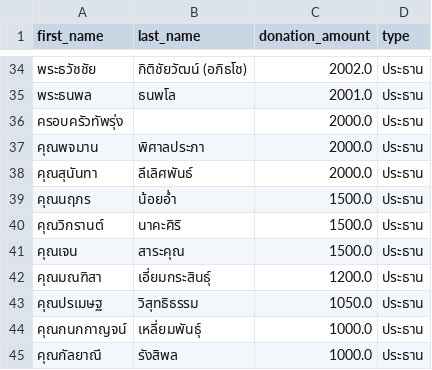
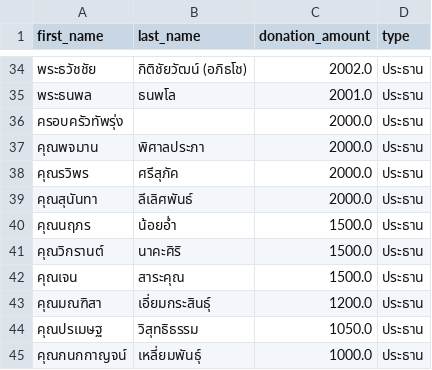
Before and after one commit to thanatchon36/suanphai-aphinyayan, a CSV file: data.csv, drawn as a sheet; only a part is shown, gaps mark what is left out; the shorter side is filled out with more unchanged rows; the diff names each change by its address in the sheet, - before the commit and + after, or states it on an @@ line.

```diff
--- a/data.csv
+++ b/data.csv
+row 38: คุณรวิพร | ศรีสุภัค | 2000.0 | ประธาน
```
Also changed, not shown: 1 other file.
